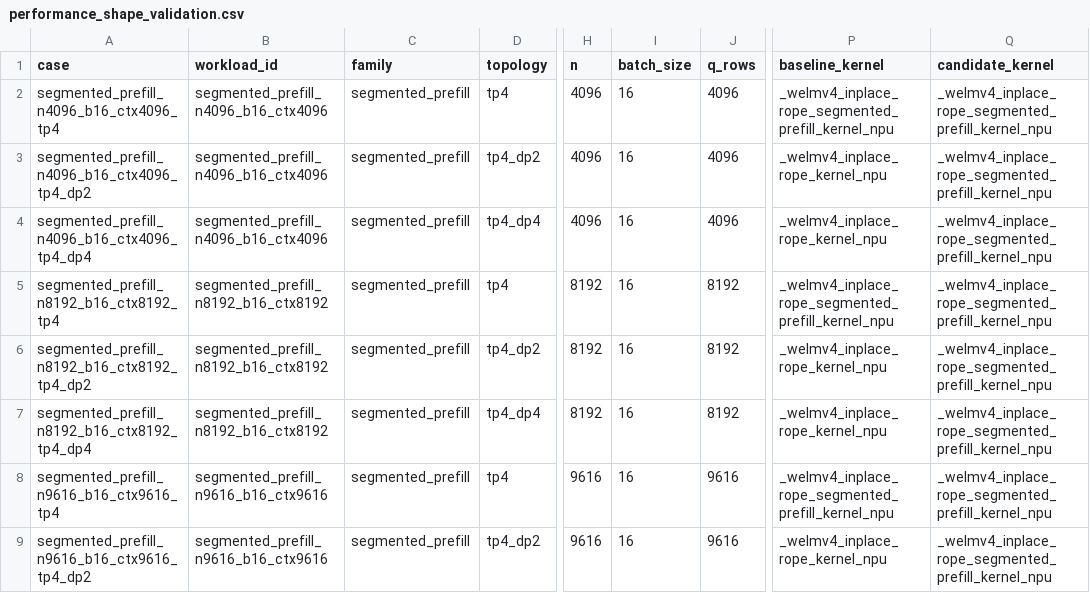
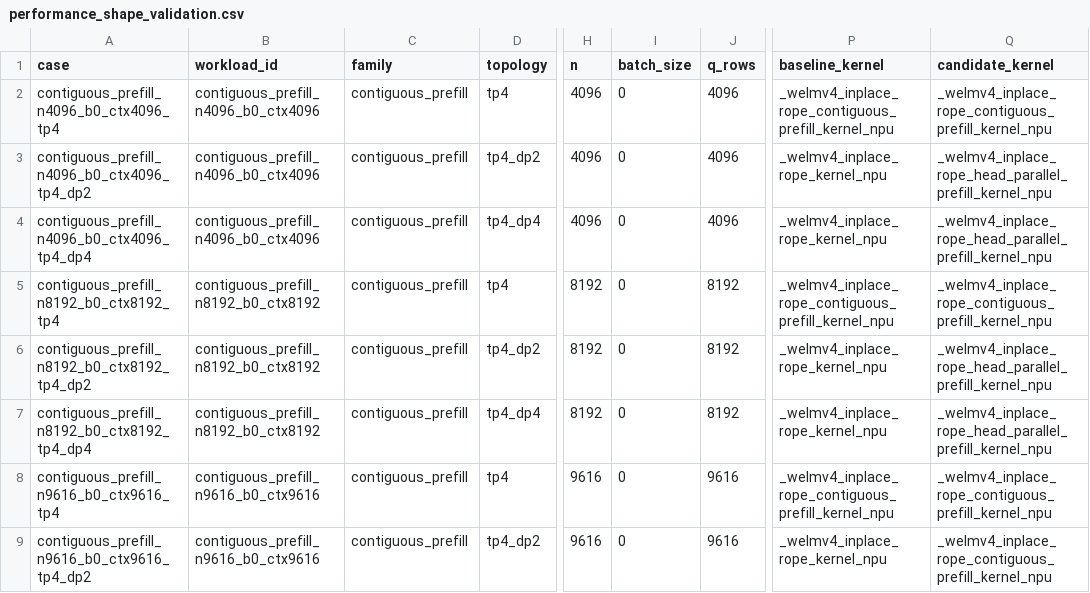
Before and after one commit to LinyuanLi0046/testfiles, a CSV file: welmv4_rope_results/performance_shape_validation.csv, drawn as a sheet; only a part is shown, gaps mark what is left out; the diff covers the shown part only; the diff names each change by its address in the sheet, - before the commit and + after, or states it on an @@ line.

```diff
--- a/welmv4_rope_results/performance_shape_validation.csv
+++ b/welmv4_rope_results/performance_shape_validation.csv
-A2 (case): segmented_prefill_n4096_b16_ctx4096_tp4
+A2 (case): contiguous_prefill_n4096_b0_ctx4096_tp4
-B2:B4 (workload_id): segmented_prefill_n4096_b16_ctx4096
+B2:B4 (workload_id): contiguous_prefill_n4096_b0_ctx4096
-C2:C9 (family): segmented_prefill
+C2:C9 (family): contiguous_prefill
-I2:I9 (batch_size): 16
+I2:I9 (batch_size): 0
-P2 (baseline_kernel): _welmv4_inplace_rope_segmented_prefill_kernel_npu
+P2 (baseline_kernel): _welmv4_inplace_rope_contiguous_prefill_kernel_npu
-Q2 (candidate_kernel): _welmv4_inplace_rope_segmented_prefill_kernel_npu
+Q2 (candidate_kernel): _welmv4_inplace_rope_contiguous_prefill_kernel_npu
-A3 (case): segmented_prefill_n4096_b16_ctx4096_tp4_dp2
+A3 (case): contiguous_prefill_n4096_b0_ctx4096_tp4_dp2
-Q3:Q4 (candidate_kernel): _welmv4_inplace_rope_segmented_prefill_kernel_npu
+Q3:Q4 (candidate_kernel): _welmv4_inplace_rope_head_parallel_prefill_kernel_npu
-A4 (case): segmented_prefill_n4096_b16_ctx4096_tp4_dp4
+A4 (case): contiguous_prefill_n4096_b0_ctx4096_tp4_dp4
-A5 (case): segmented_prefill_n8192_b16_ctx8192_tp4
+A5 (case): contiguous_prefill_n8192_b0_ctx8192_tp4
-B5:B7 (workload_id): segmented_prefill_n8192_b16_ctx8192
+B5:B7 (workload_id): contiguous_prefill_n8192_b0_ctx8192
-P5 (baseline_kernel): _welmv4_inplace_rope_segmented_prefill_kernel_npu
+P5 (baseline_kernel): _welmv4_inplace_rope_contiguous_prefill_kernel_npu
-Q5 (candidate_kernel): _welmv4_inplace_rope_segmented_prefill_kernel_npu
+Q5 (candidate_kernel): _welmv4_inplace_rope_contiguous_prefill_kernel_npu
-A6 (case): segmented_prefill_n8192_b16_ctx8192_tp4_dp2
+A6 (case): contiguous_prefill_n8192_b0_ctx8192_tp4_dp2
-Q6:Q7 (candidate_kernel): _welmv4_inplace_rope_segmented_prefill_kernel_npu
+Q6:Q7 (candidate_kernel): _welmv4_inplace_rope_head_parallel_prefill_kernel_npu
-A7 (case): segmented_prefill_n8192_b16_ctx8192_tp4_dp4
+A7 (case): contiguous_prefill_n8192_b0_ctx8192_tp4_dp4
-A8 (case): segmented_prefill_n9616_b16_ctx9616_tp4
+A8 (case): contiguous_prefill_n9616_b0_ctx9616_tp4
-B8:B9 (workload_id): segmented_prefill_n9616_b16_ctx9616
+B8:B9 (workload_id): contiguous_prefill_n9616_b0_ctx9616
-P8 (baseline_kernel): _welmv4_inplace_rope_segmented_prefill_kernel_npu
+P8 (baseline_kernel): _welmv4_inplace_rope_contiguous_prefill_kernel_npu
-Q8:Q9 (candidate_kernel): _welmv4_inplace_rope_segmented_prefill_kernel_npu
+Q8:Q9 (candidate_kernel): _welmv4_inplace_rope_contiguous_prefill_kernel_npu
-A9 (case): segmented_prefill_n9616_b16_ctx9616_tp4_dp2
+A9 (case): contiguous_prefill_n9616_b0_ctx9616_tp4_dp2
```
Also changed, not shown: 3 added rows and 21 edited cells elsewhere in this file, welmv4_rope_results/msprof_task_duration.csv, welmv4_rope_results/performance.csv, 8 other files.
